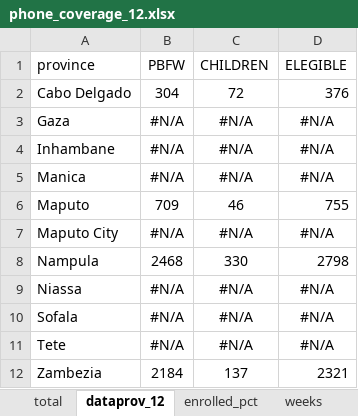
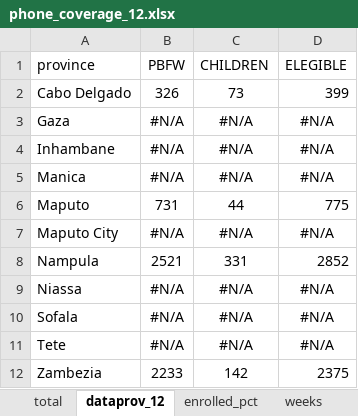
Before and after one commit to anrungo/vmm-m2m_moz, an Excel workbook: phone_coverage_12.xlsx, sheet dataprov_12, drawn as a sheet; values as stored, in another font and other column widths than the file's, no borders; the diff names each change by its address in the sheet, - before the commit and + after, or states it on an @@ line.

```diff
--- a/phone_coverage_12.xlsx (sheet dataprov_12)
+++ b/phone_coverage_12.xlsx (sheet dataprov_12)
-B2 (PBFW): 304
+B2 (PBFW): 326
-C2 (CHILDREN): 72
+C2 (CHILDREN): 73
-D2 (ELEGIBLE): 376
+D2 (ELEGIBLE): 399
-B6 (PBFW): 709
+B6 (PBFW): 731
-C6 (CHILDREN): 46
+C6 (CHILDREN): 44
-D6 (ELEGIBLE): 755
+D6 (ELEGIBLE): 775
-B8 (PBFW): 2468
+B8 (PBFW): 2521
-C8 (CHILDREN): 330
+C8 (CHILDREN): 331
-D8 (ELEGIBLE): 2798
+D8 (ELEGIBLE): 2852
-B12 (PBFW): 2184
+B12 (PBFW): 2233
-C12 (CHILDREN): 137
+C12 (CHILDREN): 142
-D12 (ELEGIBLE): 2321
+D12 (ELEGIBLE): 2375
```
Also changed, not shown: sheet weeks, sheet total, sheet pediatric, sheet enrolled_pct, other sheet tabs, formulas that keep their value, 2 other files.
